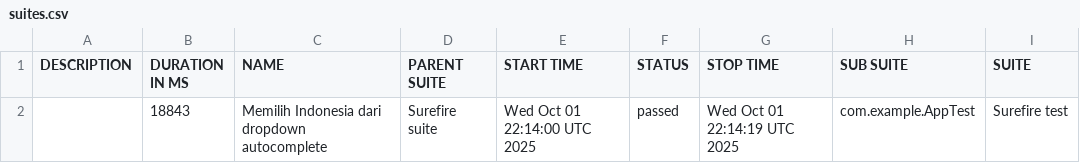
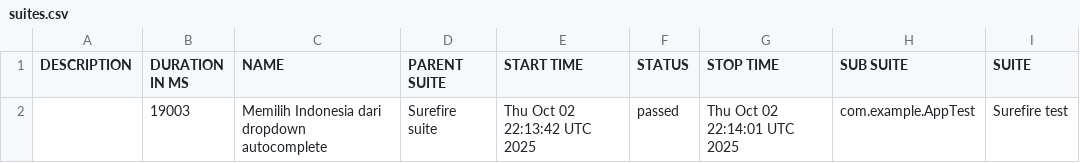
Before and after one commit to fianforza86/Automation-Fian-Test, a CSV file: data/suites.csv, drawn as a sheet; only a part is shown; the diff names each change by its address in the sheet, - before the commit and + after, or states it on an @@ line.

```diff
--- a/data/suites.csv
+++ b/data/suites.csv
-B2 (DURATION IN MS): 18843
+B2 (DURATION IN MS): 19003
-E2 (START TIME): Wed Oct 01 22:14:00 UTC 2025
+E2 (START TIME): Thu Oct 02 22:13:42 UTC 2025
-G2 (STOP TIME): Wed Oct 01 22:14:19 UTC 2025
+G2 (STOP TIME): Thu Oct 02 22:14:01 UTC 2025
```
Also changed, not shown: 16 other files.
